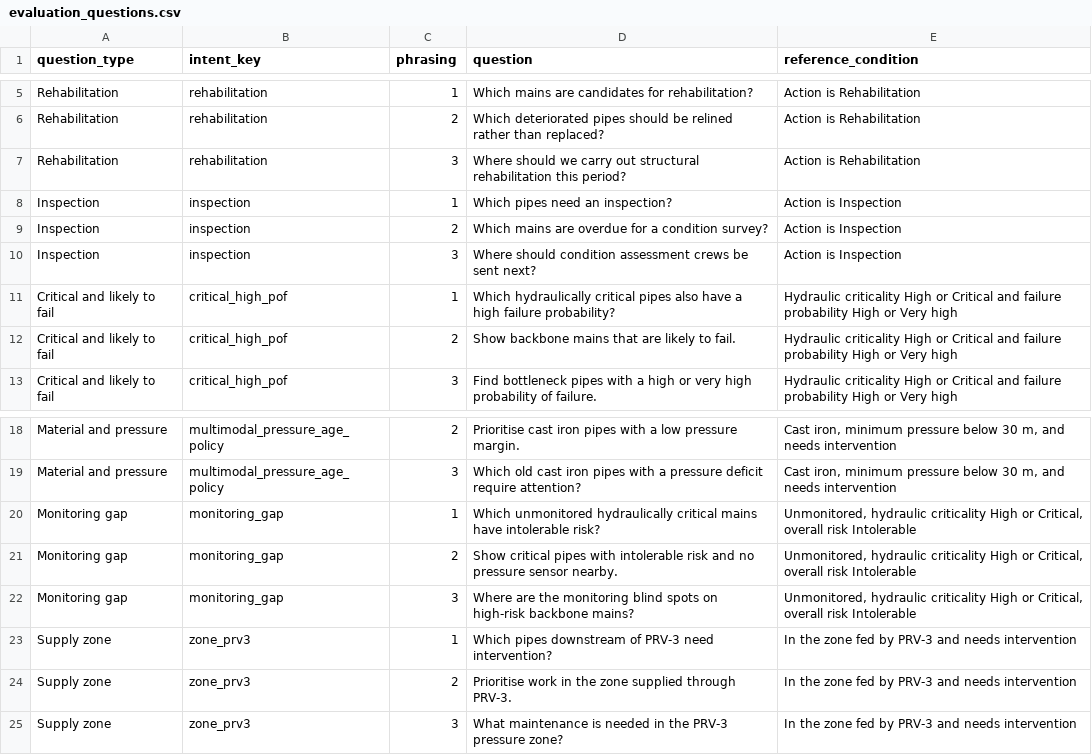
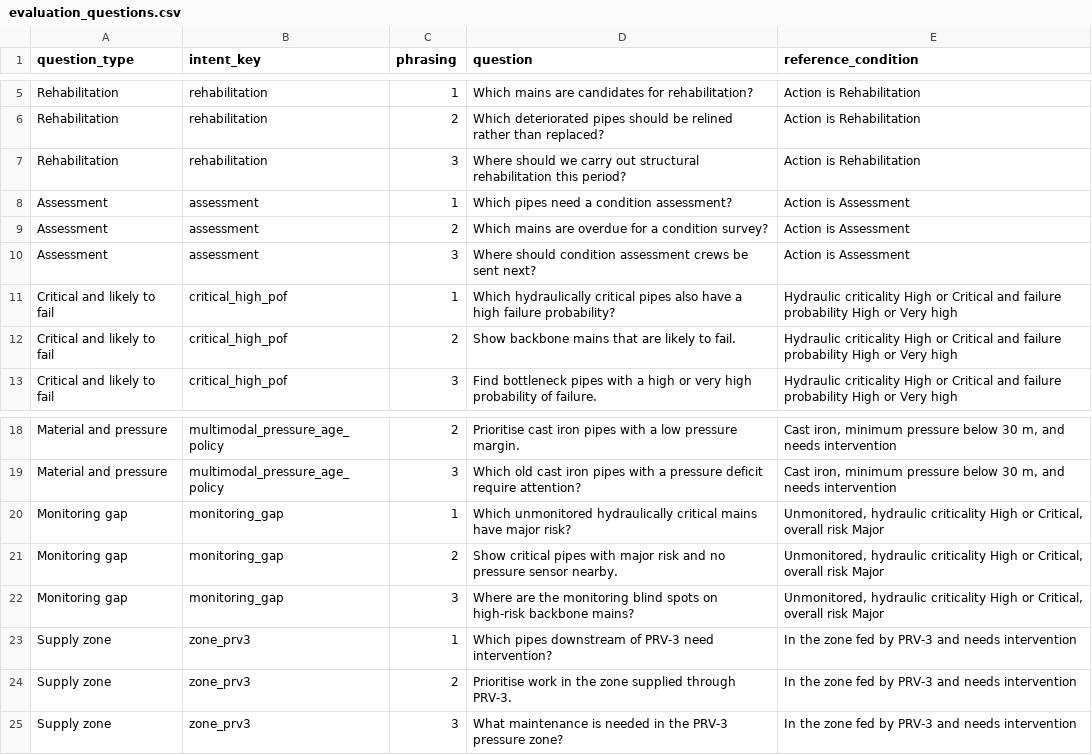
Before and after one commit to manuelhf/WaterOnt, a CSV file: docs/paper-materials/evaluation_questions.csv, drawn as a sheet; only a part is shown, gaps mark what is left out.

```diff
--- a/docs/paper-materials/evaluation_questions.csv
+++ b/docs/paper-materials/evaluation_questions.csv
@@ -7,5 +7,5 @@ Rehabilitation,rehabilitation,2,Which deteriorated pipes should be relined rathe
 Rehabilitation,rehabilitation,3,Where should we carry out structural rehabilitation this period?,Action is Rehabilitation
-Inspection,inspection,1,Which pipes need an inspection?,Action is Inspection
-Inspection,inspection,2,Which mains are overdue for a condition survey?,Action is Inspection
-Inspection,inspection,3,Where should condition assessment crews be sent next?,Action is Inspection
+Assessment,assessment,1,Which pipes need a condition assessment?,Action is Assessment
+Assessment,assessment,2,Which mains are overdue for a condition survey?,Action is Assessment
+Assessment,assessment,3,Where should condition assessment crews be sent next?,Action is Assessment
 Critical and likely to fail,critical_high_pof,1,Which hydraulically critical pipes also have a high failure probability?,Hydraulic criticality High or Critical and failure probability High or Very high
@@ -19,5 +19,5 @@ Material and pressure,multimodal_pressure_age_policy,2,Prioritise cast iron pipe
 Material and pressure,multimodal_pressure_age_policy,3,Which old cast iron pipes with a pressure deficit require attention?,"Cast iron, minimum pressure below 30 m, and needs intervention"
-Monitoring gap,monitoring_gap,1,Which unmonitored hydraulically critical mains have intolerable risk?,"Unmonitored, hydraulic criticality High or Critical, overall risk Intolerable"
-Monitoring gap,monitoring_gap,2,Show critical pipes with intolerable risk and no pressure sensor nearby.,"Unmonitored, hydraulic criticality High or Critical, overall risk Intolerable"
-Monitoring gap,monitoring_gap,3,Where are the monitoring blind spots on high-risk backbone mains?,"Unmonitored, hydraulic criticality High or Critical, overall risk Intolerable"
+Monitoring gap,monitoring_gap,1,Which unmonitored hydraulically critical mains have major risk?,"Unmonitored, hydraulic criticality High or Critical, overall risk Major"
+Monitoring gap,monitoring_gap,2,Show critical pipes with major risk and no pressure sensor nearby.,"Unmonitored, hydraulic criticality High or Critical, overall risk Major"
+Monitoring gap,monitoring_gap,3,Where are the monitoring blind spots on high-risk backbone mains?,"Unmonitored, hydraulic criticality High or Critical, overall risk Major"
 Supply zone,zone_prv3,1,Which pipes downstream of PRV-3 need intervention?,In the zone fed by PRV-3 and needs intervention
```
Also changed, not shown: 16 other files.
